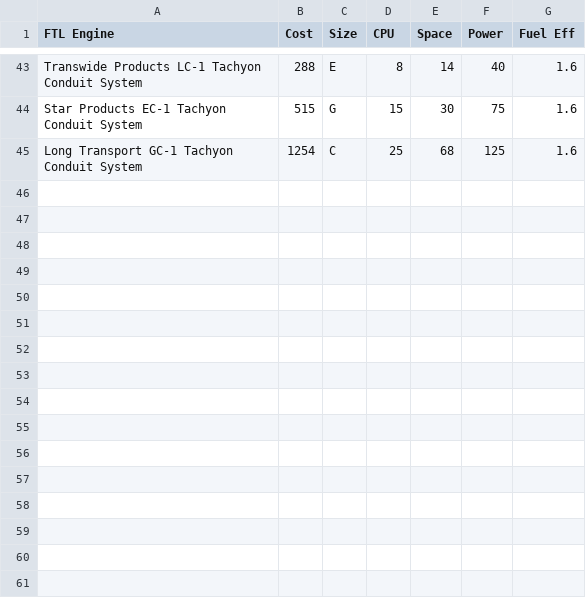
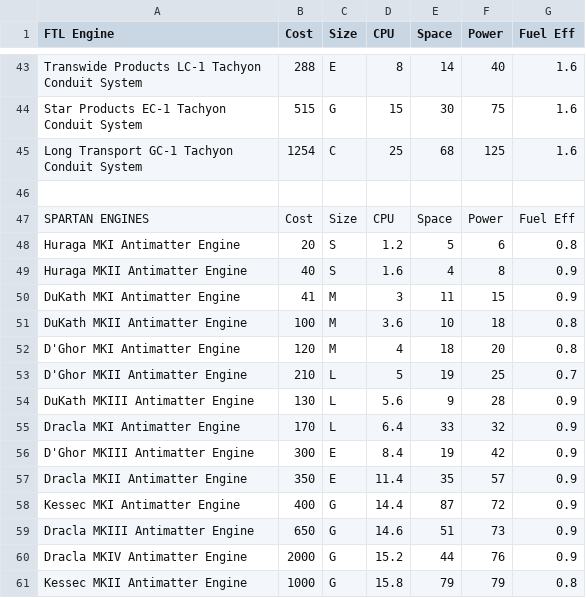
Before and after one commit to herosheets/woin-starships, a CSV file: starship_data/ftl.csv, drawn as a sheet; only a part is shown, gaps mark what is left out.

Commit message:
Update [timestamp] --skip-ci

```diff
--- a/starship_data/ftl.csv
+++ b/starship_data/ftl.csv
@@ -45 +45,17 @@ Star Products EC-1 Tachyon Conduit System,515,G,15,30,75,1.6
 Long Transport GC-1 Tachyon Conduit System,1254,C,25,68,125,1.6
+,,,,,,
+SPARTAN ENGINES,Cost,Size,CPU,Space,Power,Fuel Eff
+Huraga MKI Antimatter Engine,20,S,1.2,5,6,0.8
+Huraga MKII Antimatter Engine,40,S,1.6,4,8,0.9
+DuKath MKI Antimatter Engine,41,M,3,11,15,0.9
+DuKath MKII Antimatter Engine,100,M,3.6,10,18,0.8
+D'Ghor MKI Antimatter Engine,120,M,4,18,20,0.8
+D'Ghor MKII Antimatter Engine,210,L,5,19,25,0.7
+DuKath MKIII Antimatter Engine,130,L,5.6,9,28,0.9
+Dracla MKI Antimatter Engine,170,L,6.4,33,32,0.9
+D'Ghor MKIII Antimatter Engine,300,E,8.4,19,42,0.9
+Dracla MKII Antimatter Engine,350,E,11.4,35,57,0.9
+Kessec MKI Antimatter Engine,400,G,14.4,87,72,0.9
+Dracla MKIII Antimatter Engine,650,G,14.6,51,73,0.9
+Dracla MKIV Antimatter Engine,2000,G,15.2,44,76,0.9
+Kessec MKII Antimatter Engine,1000,G,15.8,79,79,0.8
```
